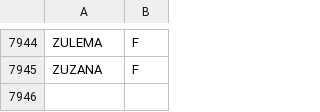
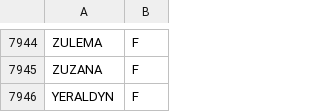
Before and after one commit to fenix530/Generos, a CSV file: Generos.csv, drawn as a sheet; only a part is shown, gaps mark what is left out.

Commit message:
Add files via upload

```diff
--- a/Generos.csv
+++ b/Generos.csv
@@ -7945 +7945,2 @@ ZULEMA,F
 ZUZANA,F
+YERALDYN,F
```
